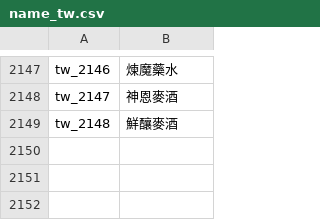
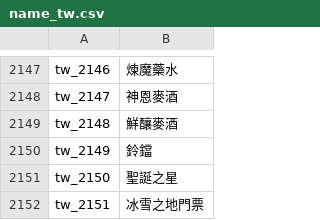
Before and after one commit to oberon-wu/teon-lang, a CSV file: name/name_tw.csv, drawn as a sheet; only a part is shown, gaps mark what is left out; the diff names each change by its address in the sheet, - before the commit and + after, or states it on an @@ line.

```diff
--- a/name/name_tw.csv
+++ b/name/name_tw.csv
+row 2150: tw_2149 | 鈴鐺
+row 2151: tw_2150 | 聖誕之星
+row 2152: tw_2151 | 冰雪之地門票
```
Also changed, not shown: desc/desc_cn.csv, desc/desc_tw.csv, 1 other file.
